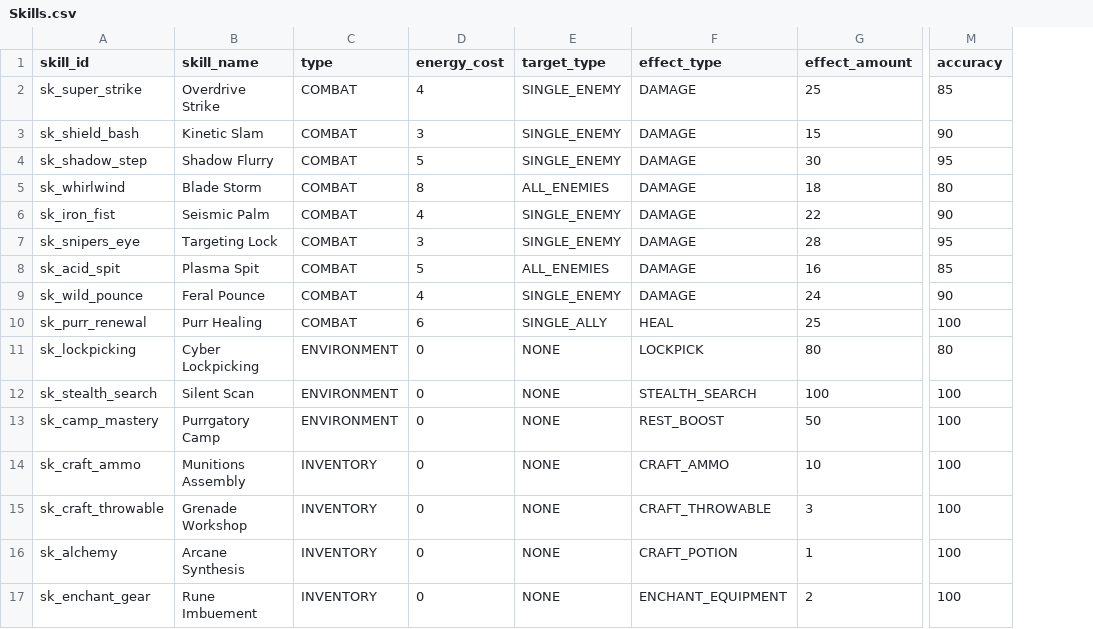
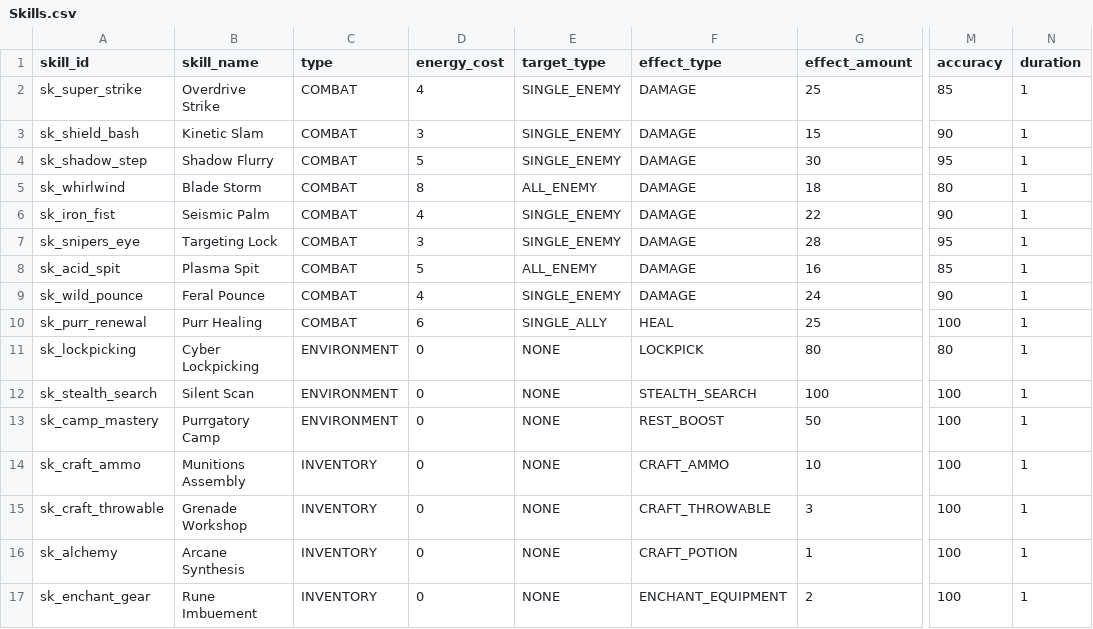
Before and after one commit to huement/cotu, a CSV file: Data/Skills.csv, drawn as a sheet; only a part is shown, gaps mark what is left out; the diff names each change by its address in the sheet, - before the commit and + after, or states it on an @@ line.

Commit message:
feat: Skills and Spells Combat Loop working!

```diff
--- a/Data/Skills.csv
+++ b/Data/Skills.csv
+column N (duration), rows 2-17: all 1
-E5 (target_type): ALL_ENEMIES
+E5 (target_type): ALL_ENEMY
-E8 (target_type): ALL_ENEMIES
+E8 (target_type): ALL_ENEMY
```
Also changed, not shown: Data/Spells.csv, 25 other files.
